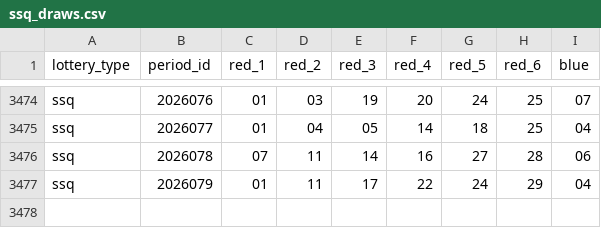
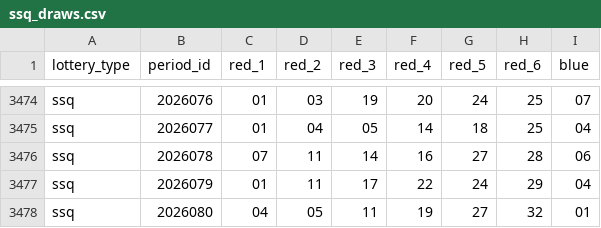
Before and after one commit to hegingas/lottory, a CSV file: data/processed/ssq_draws.csv, drawn as a sheet; only a part is shown, gaps mark what is left out; the diff names each change by its address in the sheet, - before the commit and + after, or states it on an @@ line.

```diff
--- a/data/processed/ssq_draws.csv
+++ b/data/processed/ssq_draws.csv
+row 3478: ssq | 2026080 | 04 | 05 | 11 | 19 | 27 | 32 | 01
```
Also changed, not shown: 3 other files.
